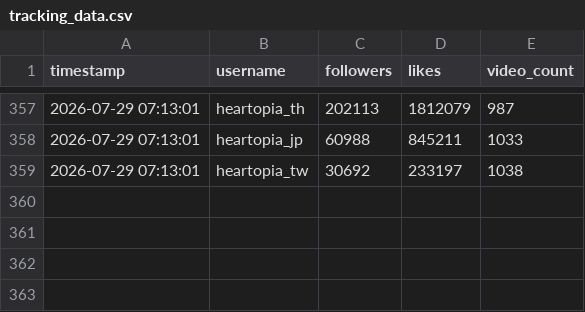
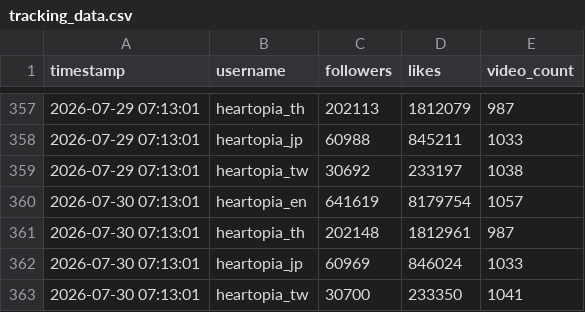
Before and after one commit to as167888/tiktok-scraper, a CSV file: tracking_data.csv, drawn as a sheet; only a part is shown, gaps mark what is left out.

```diff
--- a/tracking_data.csv
+++ b/tracking_data.csv
@@ -359 +359,5 @@
 2026-07-29 07:13:01,heartopia_tw,30692,233197,1038
+2026-07-30 07:13:01,heartopia_en,641619,8179754,1057
+2026-07-30 07:13:01,heartopia_th,202148,1812961,987
+2026-07-30 07:13:01,heartopia_jp,60969,846024,1033
+2026-07-30 07:13:01,heartopia_tw,30700,233350,1041
```
Also changed, not shown: tracking_hashtags.csv, 1 other file.
